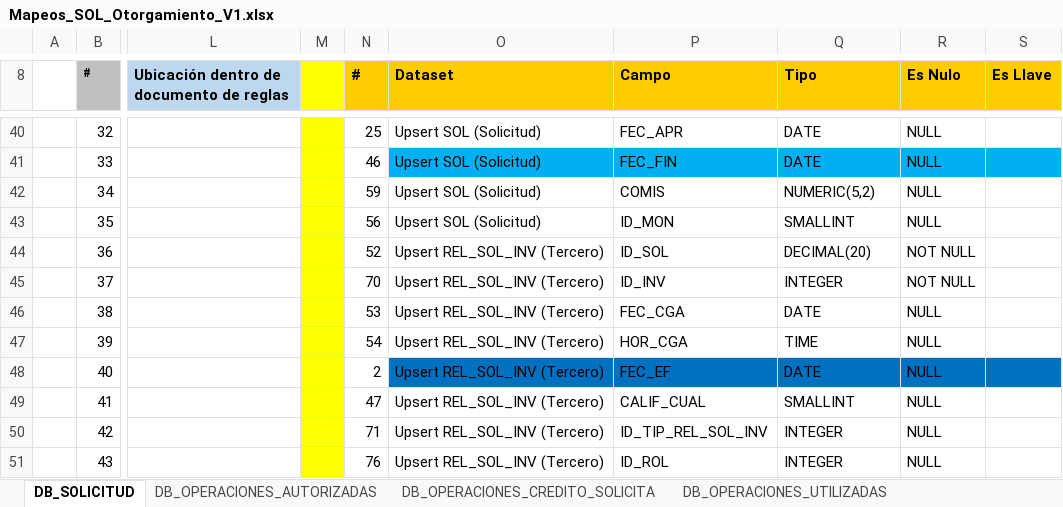
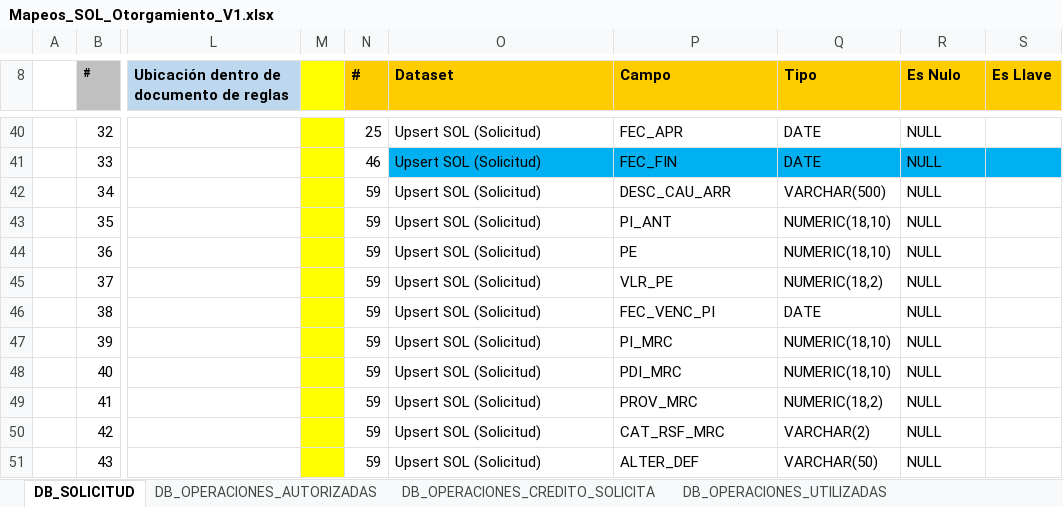
Before and after one commit to dliraFIT/dise-o-popular-dwh, an Excel workbook: Otorgamiento/Mapeos_SOL_Otorgamiento_V1.xlsx, sheet DB_SOLICITUD, drawn as a sheet; only a part is shown, gaps mark what is left out; values as stored, in another font and other column widths than the file's, no borders; the diff covers the shown part only; the diff names each change by its address in the sheet, - before the commit and + after, or states it on an @@ line.

```diff
--- a/Otorgamiento/Mapeos_SOL_Otorgamiento_V1.xlsx (sheet DB_SOLICITUD)
+++ b/Otorgamiento/Mapeos_SOL_Otorgamiento_V1.xlsx (sheet DB_SOLICITUD)
-P42 (Campo): COMIS
+P42 (Campo): DESC_CAU_ARR
-Q42 (Tipo): NUMERIC(5,2)
+Q42 (Tipo): VARCHAR(500)
-N43 (#): 56
+N43 (#): 59
-P43 (Campo): ID_MON
+P43 (Campo): PI_ANT
-Q43 (Tipo): SMALLINT
+Q43 (Tipo): NUMERIC(18,10)
-N44 (#): 52
+N44 (#): 59
-O44:O51 (Dataset): Upsert REL_SOL_INV (Tercero)
+O44:O51 (Dataset): Upsert SOL (Solicitud)
-P44 (Campo): ID_SOL
+P44 (Campo): PE
-Q44 (Tipo): DECIMAL(20)
+Q44 (Tipo): NUMERIC(18,10)
-R44:R45 (Es Nulo): NOT NULL
+R44:R45 (Es Nulo): NULL
-N45 (#): 70
+N45 (#): 59
-P45 (Campo): ID_INV
+P45 (Campo): VLR_PE
-Q45 (Tipo): INTEGER
+Q45 (Tipo): NUMERIC(18,2)
-N46 (#): 53
+N46 (#): 59
-P46 (Campo): FEC_CGA
+P46 (Campo): FEC_VENC_PI
-N47 (#): 54
+N47 (#): 59
-P47 (Campo): HOR_CGA
+P47 (Campo): PI_MRC
-Q47 (Tipo): TIME
+Q47 (Tipo): NUMERIC(18,10)
-N48 (#): 2
+N48 (#): 59
-O48:S48 fill: #0070C0
+O48:S48 fill: none
-P48 (Campo): FEC_EF
+P48 (Campo): PDI_MRC
-Q48 (Tipo): DATE
+Q48 (Tipo): NUMERIC(18,10)
-N49 (#): 47
+N49 (#): 59
-P49 (Campo): CALIF_CUAL
+P49 (Campo): PROV_MRC
-Q49 (Tipo): SMALLINT
+Q49 (Tipo): NUMERIC(18,2)
-N50 (#): 71
+N50 (#): 59
-P50 (Campo): ID_TIP_REL_SOL_INV
+P50 (Campo): CAT_RSF_MRC
-Q50 (Tipo): INTEGER
+Q50 (Tipo): VARCHAR(2)
-N51 (#): 76
+N51 (#): 59
-P51 (Campo): ID_ROL
+P51 (Campo): ALTER_DEF
-Q51 (Tipo): INTEGER
+Q51 (Tipo): VARCHAR(50)
```
Also changed, not shown: 23 added rows, 31 edited cells and cell formats elsewhere in this sheet, sheet DB_OPERACIONES_UTILIZADAS, sheet DB_OPERACIONES_CREDITO_SOLICITA, sheet DB_OPERACIONES_AUTORIZADAS, sheet DB_OPERACIONES_ESPECIALES, Cnl/Mapeos_CON_CNL_V1.xlsx, 2 other files.
